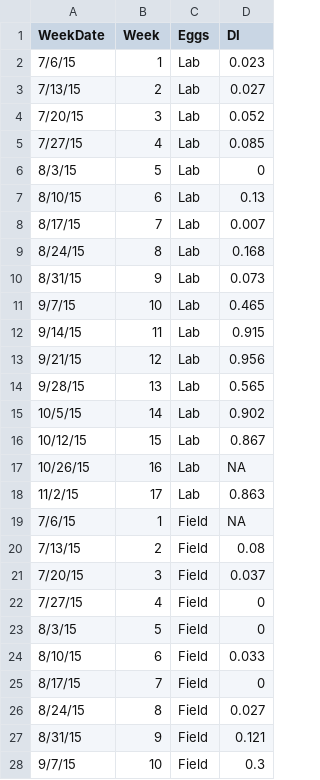
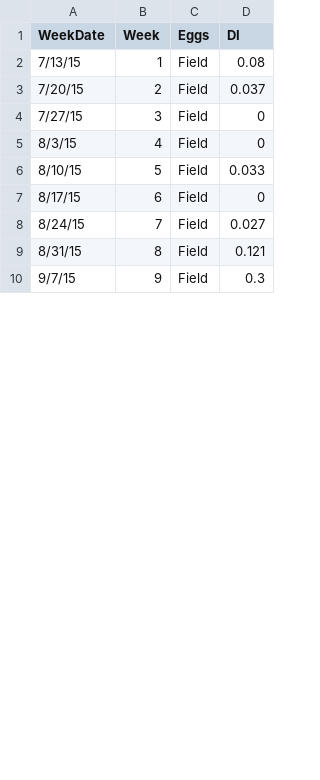
Before and after one commit to amusheg/albopictus-cpp, a CSV file: DI_2015_FIELD.csv, drawn as a sheet; only a part is shown; the diff covers the shown part only.

```diff
--- a/DI_2015_FIELD.csv
+++ b/DI_2015_FIELD.csv
@@ -1,28 +1,10 @@
 WeekDate,Week,Eggs,DI
-7/6/15,1,Lab,0.023
-7/13/15,2,Lab,0.027
-7/20/15,3,Lab,0.052
-7/27/15,4,Lab,0.085
-8/3/15,5,Lab,0
-8/10/15,6,Lab,0.13
-8/17/15,7,Lab,0.007
-8/24/15,8,Lab,0.168
-8/31/15,9,Lab,0.073
-9/7/15,10,Lab,0.465
-9/14/15,11,Lab,0.915
-9/21/15,12,Lab,0.956
-9/28/15,13,Lab,0.565
-10/5/15,14,Lab,0.902
-10/12/15,15,Lab,0.867
-10/26/15,16,Lab,NA
-11/2/15,17,Lab,0.863
-7/6/15,1,Field,NA
-7/13/15,2,Field,0.08
-7/20/15,3,Field,0.037
-7/27/15,4,Field,0
-8/3/15,5,Field,0
-8/10/15,6,Field,0.033
-8/17/15,7,Field,0
-8/24/15,8,Field,0.027
-8/31/15,9,Field,0.121
-9/7/15,10,Field,0.3
+7/13/15,1,Field,0.08
+7/20/15,2,Field,0.037
+7/27/15,3,Field,0
+8/3/15,4,Field,0
+8/10/15,5,Field,0.033
+8/17/15,6,Field,0
+8/24/15,7,Field,0.027
+8/31/15,8,Field,0.121
+9/7/15,9,Field,0.3
```
Also changed, not shown: 7 edited cells elsewhere in this file, cpp_calcs_filtered.csv, gdd_cpp_07_17.csv, 5 other files.
